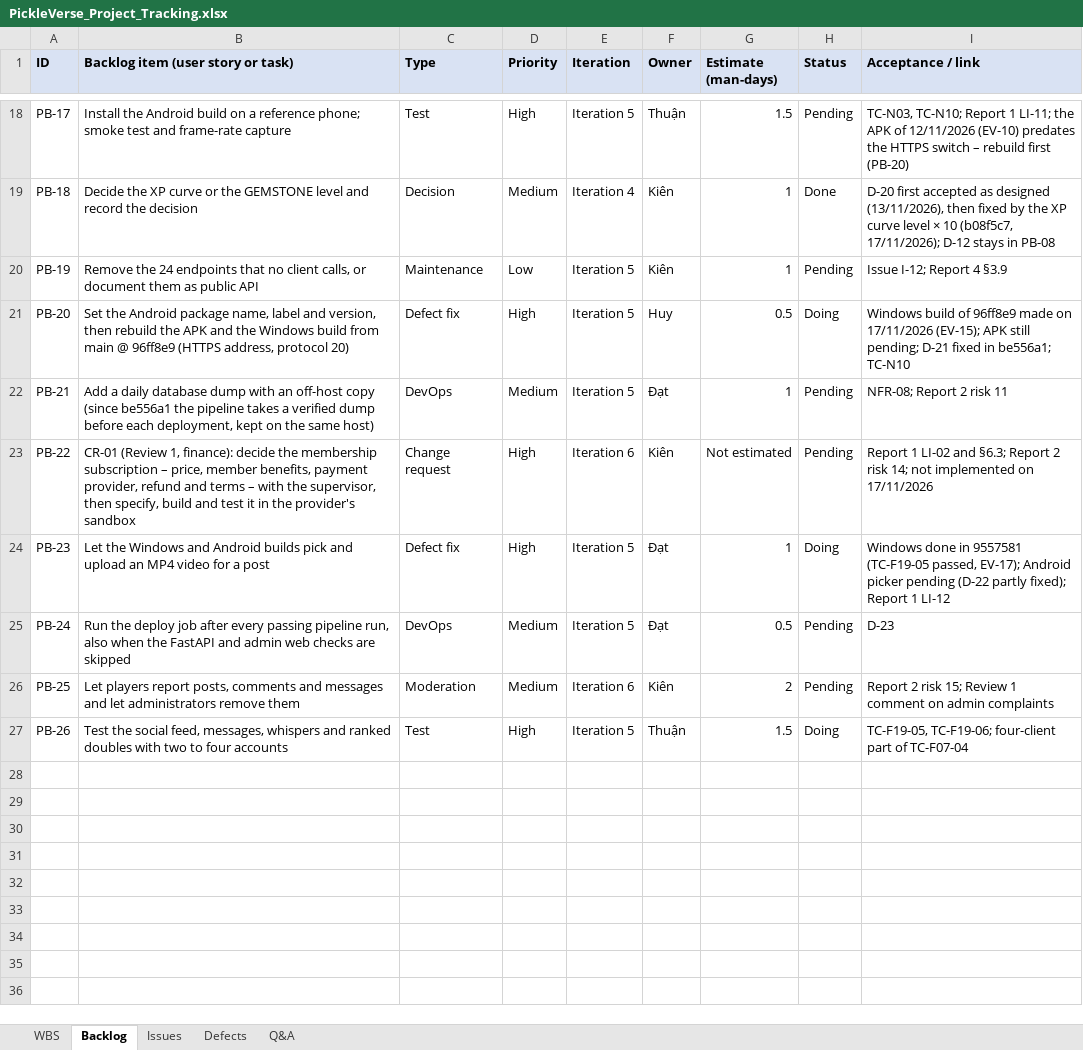
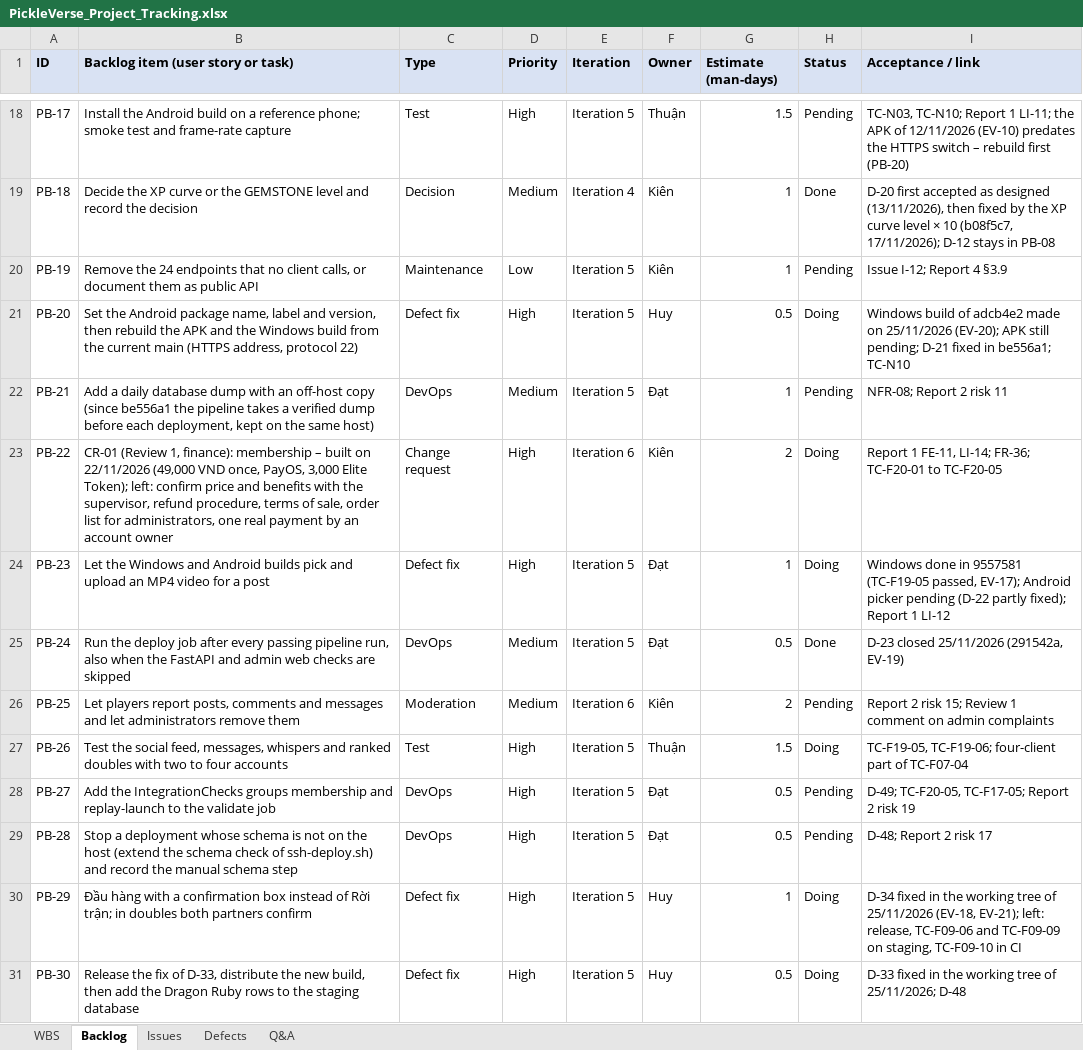
Before and after one commit to Tad-Min/PickleVerse, an Excel workbook: Doc/Project_report/Report/PickleVerse_Project_Tracking.xlsx, sheet Backlog, drawn as a sheet; only a part is shown, gaps mark what is left out; values as stored, in another font and other column widths than the file's, no borders; the diff names each change by its address in the sheet, - before the commit and + after, or states it on an @@ line.

```diff
--- a/Doc/Project_report/Report/PickleVerse_Project_Tracking.xlsx (sheet Backlog)
+++ b/Doc/Project_report/Report/PickleVerse_Project_Tracking.xlsx (sheet Backlog)
-B21: …build from main @ 96ff8e9 (HTTPS address, protocol 20)
+B21: …build from the current main (HTTPS address, protocol 22)
-I21 (Acceptance / link): …build of 96ff8e9 made on 17/11/2026 (EV-15); APK still…
+I21 (Acceptance / link): …build of adcb4e2 made on 25/11/2026 (EV-20); APK still…
-B23: …1, finance): decide the membership subscription – price, member benefits, payment provider, refund and terms – with the supervisor, then specify, build and test it in the provider's sandbox
+B23: …1, finance): membership – built on 22/11/2026 (49,000 VND once, PayOS, 3,000 Elite Token); left: confirm price and benefits with the supervisor, refund procedure, terms of sale, order list for administrators, one real payment by an account owner
-G23 (Estimate (man-days)): Not estimated
+G23 (Estimate (man-days)): 2
-H23 (Status): Pending
+H23 (Status): Doing
-I23 (Acceptance / link): Report 1 LI-02 and §6.3; Report 2 risk 14; not implemented on 17/11/2026
+I23 (Acceptance / link): Report 1 FE-11, LI-14; FR-36; TC-F20-01 to TC-F20-05
-H25 (Status): Pending
+H25 (Status): Done
-I25 (Acceptance / link): D-23
+I25 (Acceptance / link): D-23 closed 25/11/2026 (291542a, EV-19)
+row 28: PB-27 | Add the IntegrationChecks groups membership and replay-launch to the validate job | DevOps | High | Iteration 5 | Đạt | 0.5 | Pending | D-49; TC-F20-05, TC-F17-05; Report 2 risk 19
+row 29: PB-28 | Stop a deployment whose schema is not on the host (extend the schema check of ssh-deploy.sh) and record the manual schema step | DevOps | High | Iteration 5 | Đạt | 0.5 | Pending | D-48; Report 2 risk 17
+row 30: PB-29 | Đầu hàng with a confirmation box instead of Rời trận; in doubles both partners confirm | Defect fix | High | Iteration 5 | Huy | 1 | Doing | D-34 fixed in the working tree of 25/11/2026 (EV-18, EV-21); left: release, TC-F09-06 and TC-F09-09 on staging, TC-F09-10 in CI
+row 31: PB-30 | Release the fix of D-33, distribute the new build, then add the Dragon Ruby rows to the staging database | Defect fix | High | Iteration 5 | Huy | 0.5 | Doing | D-33 fixed in the working tree of 25/11/2026; D-48
```
Also changed, not shown: sheet Defects, sheet WBS, sheet Issues, sheet Q&A, Doc/Project_report/Report/Report5_Test Report.xlsx, Doc/Project_report/Report/Report5_Unit Test.xlsx, 8 other files.
